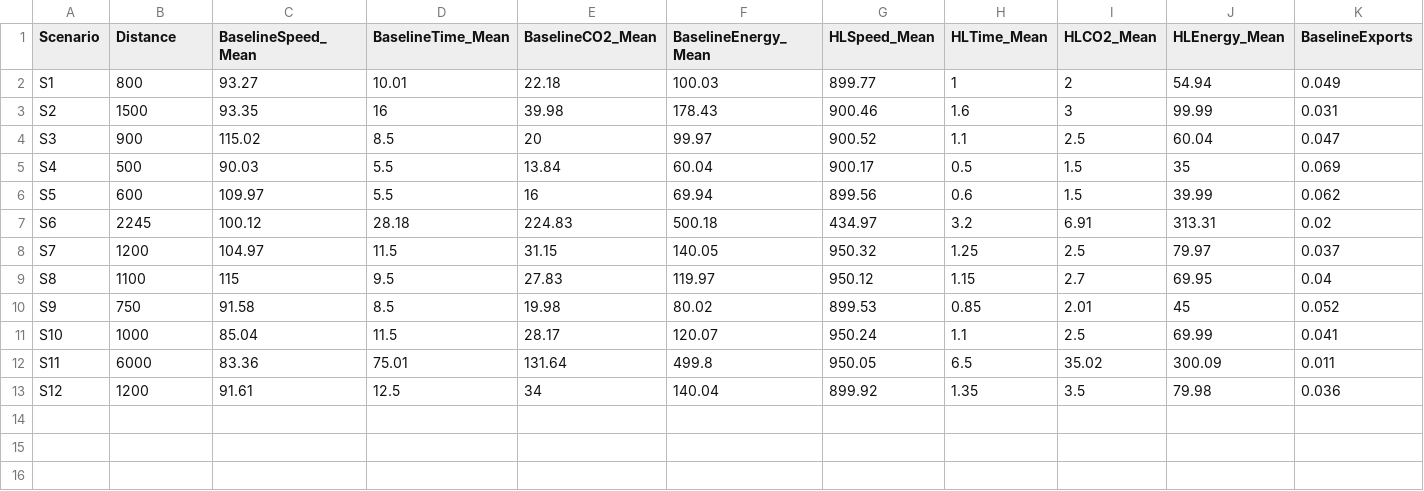
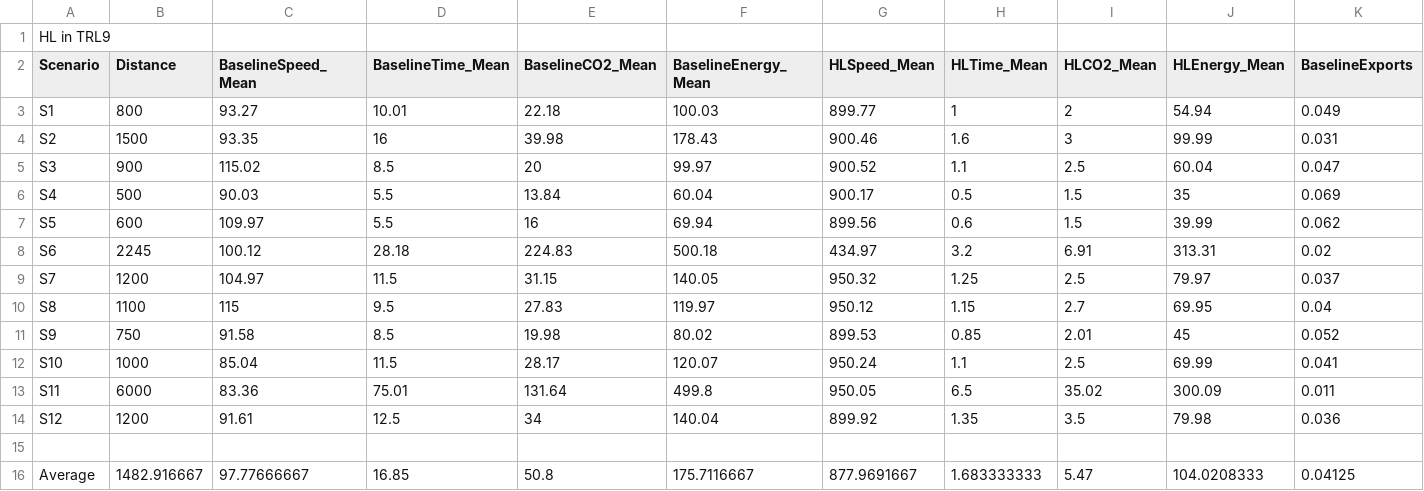
Before and after one commit to pirrencode/hpl_trade_routes, a CSV file: data/first_iteration/hl_efficiency_output_high_speeds.csv (was data/hl_efficiency_output_high_speeds.csv), drawn as a sheet; only a part is shown; rows hold the shown columns only; the diff names each change by its address in the sheet, - before the commit and + after, or states it on an @@ line.

```diff
--- a/data/hl_efficiency_output_high_speeds.csv
+++ b/data/first_iteration/hl_efficiency_output_high_speeds.csv
+row 1: HL in TRL9
+row 15: (empty)
+row 16: Average | 1482.916667 | 97.77666667 | 16.85 | 50.8 | 175.7116667 | 877.9691667 | 1.683333333 | 5.47 | 104.0208333 | 0.04125
```
Also changed, not shown: data/first_iteration/hl_efficiency_output_current_speeds.csv, 14 other files.
